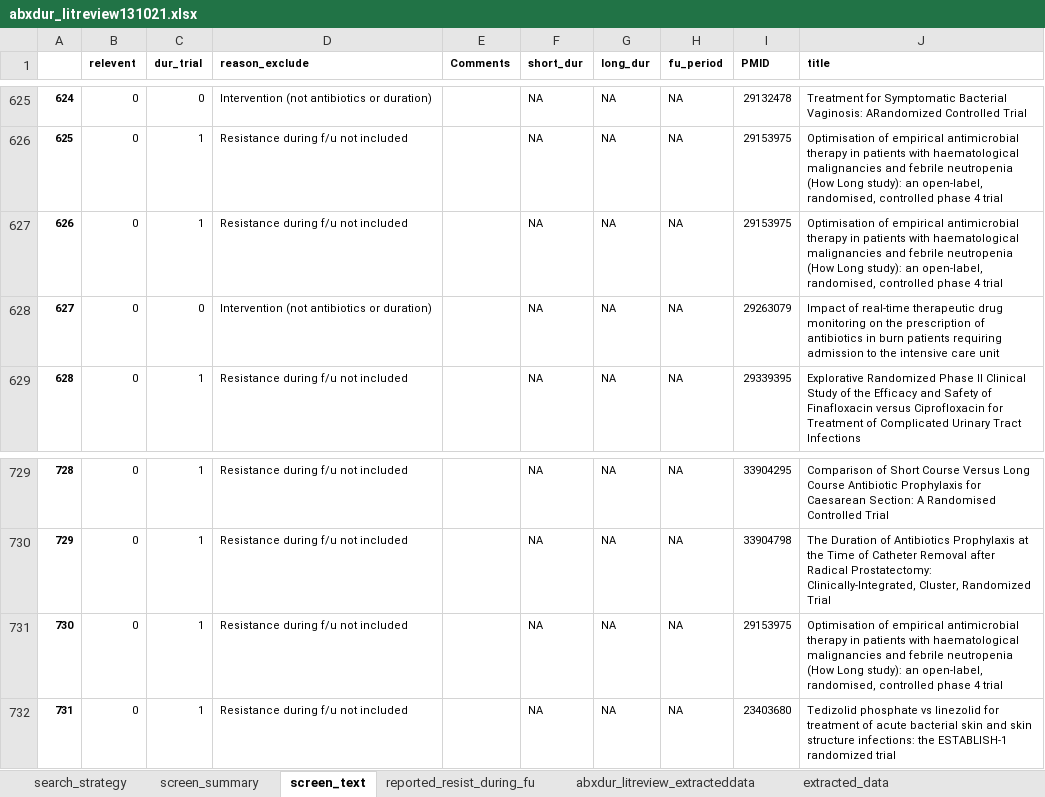
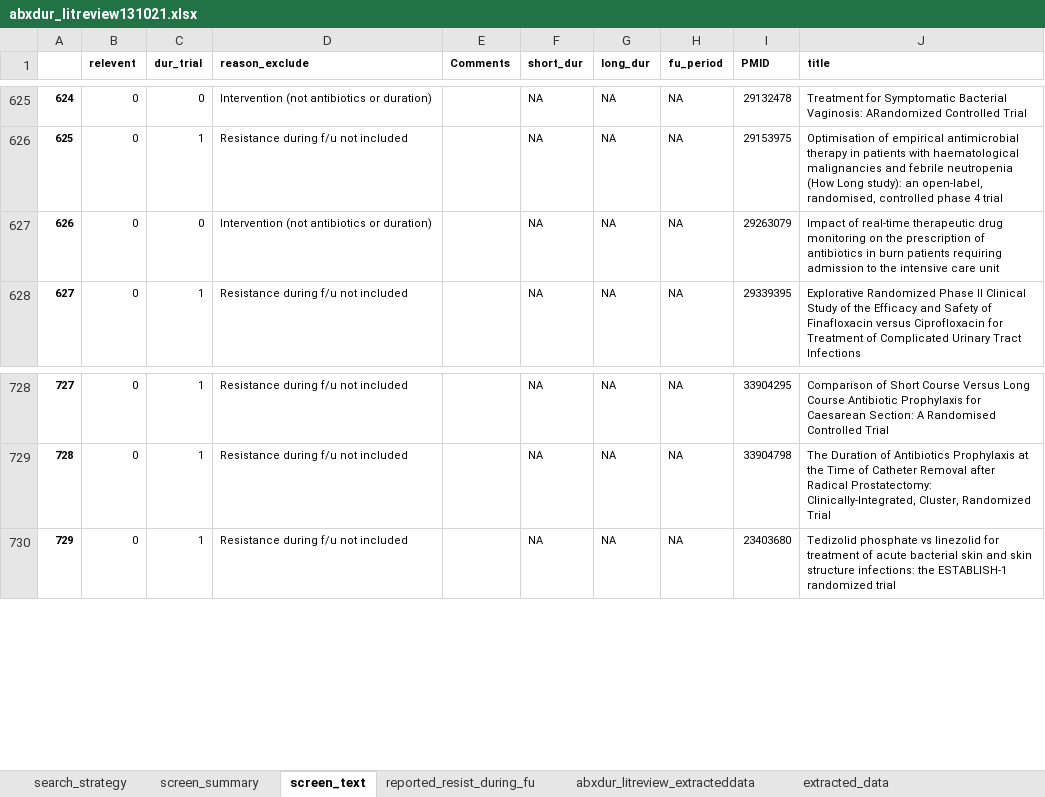
Before and after one commit to moyinNUHS/abxduration_abm, an Excel workbook: metaanalysis/lit_review/abxdur_litreview131021.xlsx, sheet screen_text, drawn as a sheet; only a part is shown, gaps mark what is left out; values as stored, in another font and other column widths than the file's, no borders; conditional formats not drawn; removed rows and columns are numbered as before the commit, all else as after; the diff covers the shown part only; the diff names each change by its address in the sheet, - before the commit and + after, or states it on an @@ line.

```diff
--- a/metaanalysis/lit_review/abxdur_litreview131021.xlsx (sheet screen_text)
+++ b/metaanalysis/lit_review/abxdur_litreview131021.xlsx (sheet screen_text)
-row 627: 626 | 0 | 1 | Resistance during f/u not included |  | NA | NA | NA | 29153975 | Optimisation of empirical antimicrobial therapy in patients with haematological malignancies and febrile neutropenia (How Long study): an open-label, randomised, controlled phase 4 trial
@@ column A renumbered between rows 627 and 750 @@
-row 731: 730 | 0 | 1 | Resistance during f/u not included |  | NA | NA | NA | 29153975 | Optimisation of empirical antimicrobial therapy in patients with haematological malignancies and febrile neutropenia (How Long study): an open-label, randomised, controlled phase 4 trial
```
Also changed, not shown: 78 added rows and 1 edited cell elsewhere in this sheet, sheet search_strategy, sheet screen_summary, sheet Read me, other sheet tabs, 50 other files.
